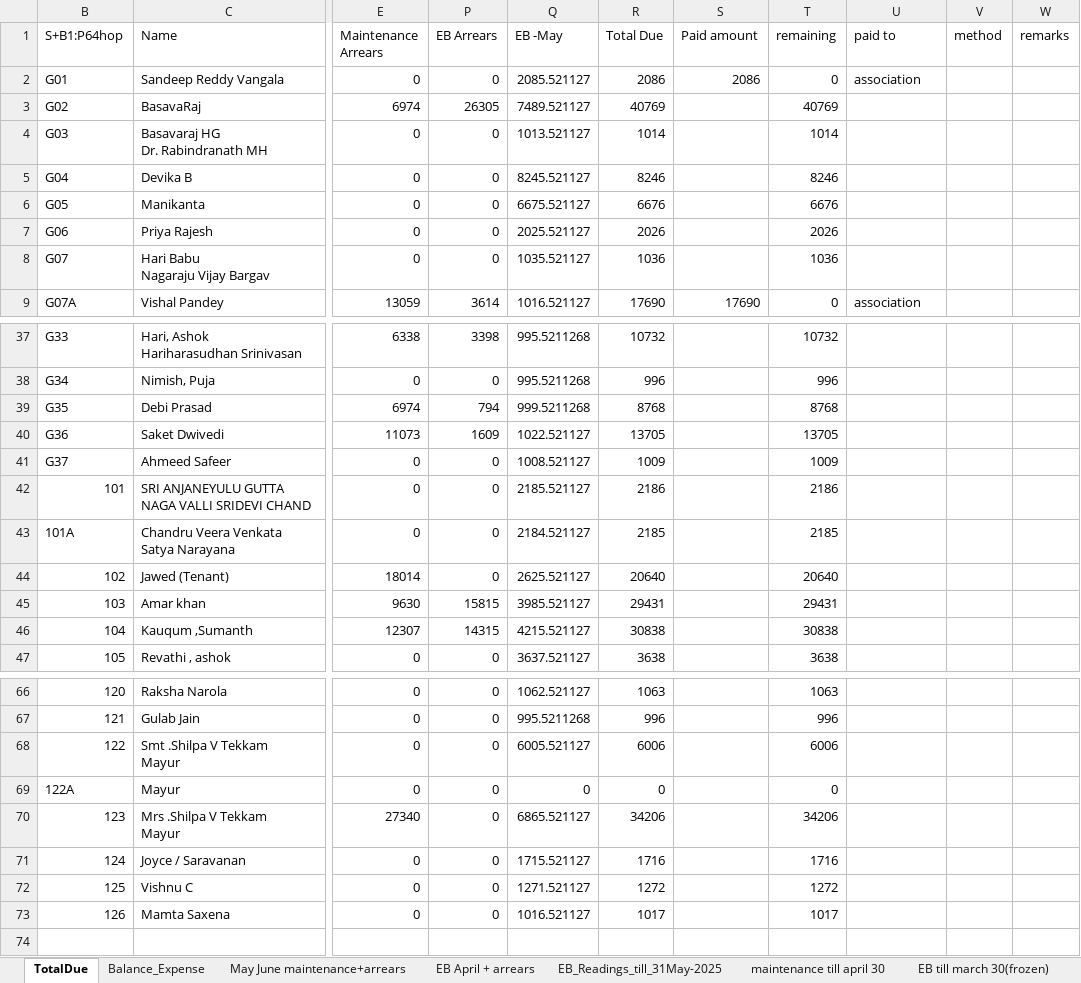
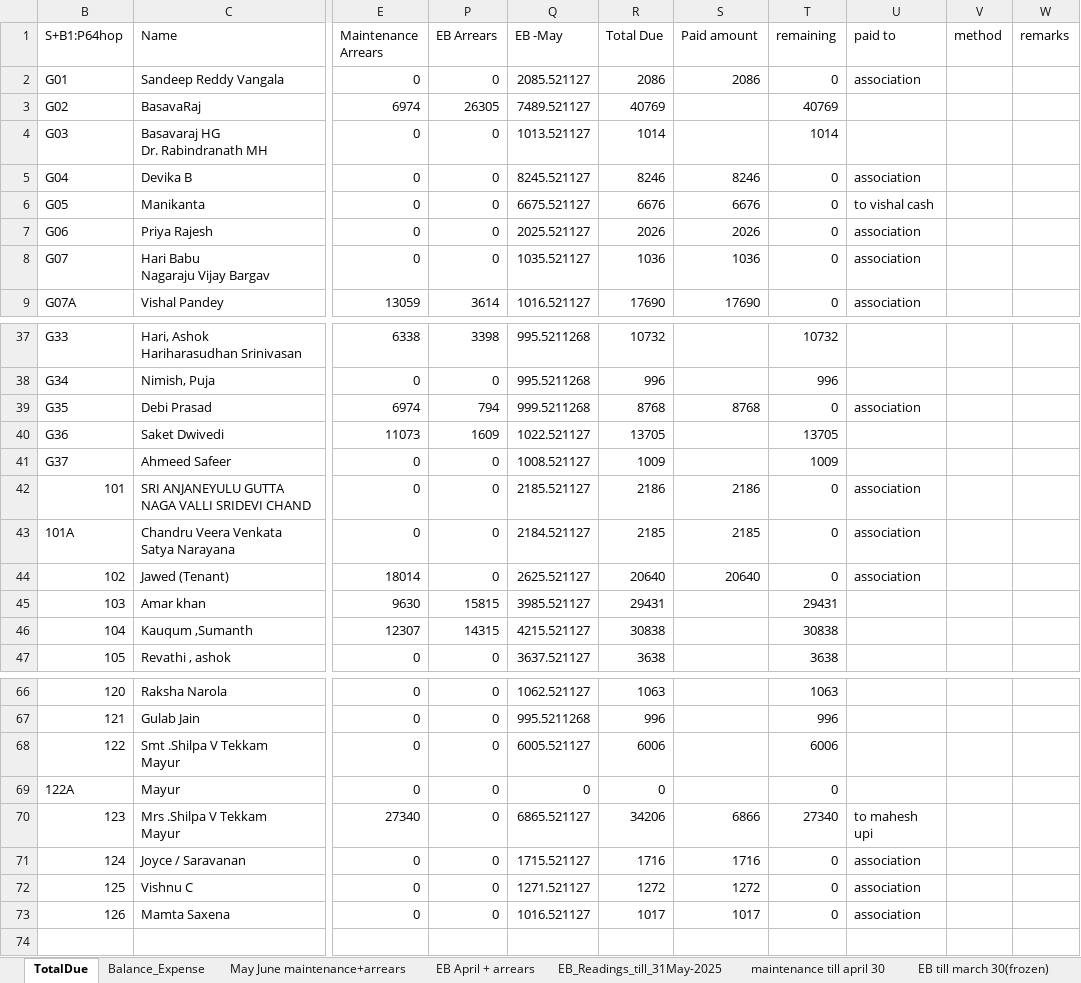
Before and after one commit to oxygenmall/maintenance, an Excel workbook: Maintenance may june.xlsx, sheet TotalDue, drawn as a sheet; only a part is shown, gaps mark what is left out; values as stored, in another font and other column widths than the file's, no cell formats; the diff covers the shown part only; the diff names each change by its address in the sheet, - before the commit and + after, or states it on an @@ line.

```diff
--- a/Maintenance may june.xlsx (sheet TotalDue)
+++ b/Maintenance may june.xlsx (sheet TotalDue)
-S5 (Paid amount): (empty)
+S5 (Paid amount): 8246
-T5 (remaining): 8246
+T5 (remaining): 0
-U5 (paid to): (empty)
+U5 (paid to): association
-S6 (Paid amount): (empty)
+S6 (Paid amount): 6676
-T6 (remaining): 6676
+T6 (remaining): 0
-U6 (paid to): (empty)
+U6 (paid to): to vishal cash
-S7 (Paid amount): (empty)
+S7 (Paid amount): 2026
-T7 (remaining): 2026
+T7 (remaining): 0
-U7:U8 (paid to): (empty)
+U7:U8 (paid to): association
-S8 (Paid amount): (empty)
+S8 (Paid amount): 1036
-T8 (remaining): 1036
+T8 (remaining): 0
-S39 (Paid amount): (empty)
+S39 (Paid amount): 8768
-T39 (remaining): 8768
+T39 (remaining): 0
-U39 (paid to): (empty)
+U39 (paid to): association
-S42 (Paid amount): (empty)
+S42 (Paid amount): 2186
-T42 (remaining): 2186
+T42 (remaining): 0
-U42:U44 (paid to): (empty)
+U42:U44 (paid to): association
-S43 (Paid amount): (empty)
+S43 (Paid amount): 2185
-T43 (remaining): 2185
+T43 (remaining): 0
-S44 (Paid amount): (empty)
+S44 (Paid amount): 20640
-T44 (remaining): 20640
+T44 (remaining): 0
-S70 (Paid amount): (empty)
+S70 (Paid amount): 6866
-T70 (remaining): 34206
+T70 (remaining): 27340
-U70 (paid to): (empty)
+U70 (paid to): to mahesh upi
-S71 (Paid amount): (empty)
+S71 (Paid amount): 1716
-T71 (remaining): 1716
+T71 (remaining): 0
-U71:U73 (paid to): (empty)
+U71:U73 (paid to): association
-S72 (Paid amount): (empty)
+S72 (Paid amount): 1272
-T72 (remaining): 1272
+T72 (remaining): 0
-S73 (Paid amount): (empty)
+S73 (Paid amount): 1017
-T73 (remaining): 1017
+T73 (remaining): 0
```
Also changed, not shown: 30 edited cells elsewhere in this sheet, sheet Balance_Expense, cell formats, 23 other files.
